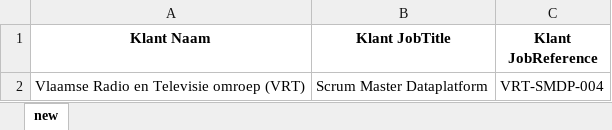
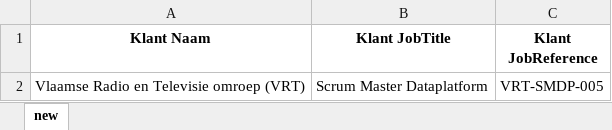
Before and after one commit to johantre/msword-properties-generator, an Excel workbook: res/OffersCustomer.xlsx, sheet new, drawn as a sheet; values as stored, in another font and other column widths than the file's, no borders; the diff names each change by its address in the sheet, - before the commit and + after, or states it on an @@ line.

Commit message:
trigger test when xlsx is pushed while other pipeline is running

```diff
--- a/res/OffersCustomer.xlsx (sheet new)
+++ b/res/OffersCustomer.xlsx (sheet new)
-C2 (Klant JobReference): VRT-SMDP-004
+C2 (Klant JobReference): VRT-SMDP-005
```
